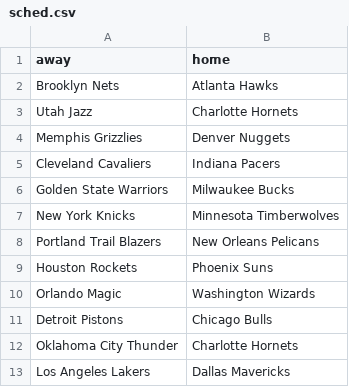
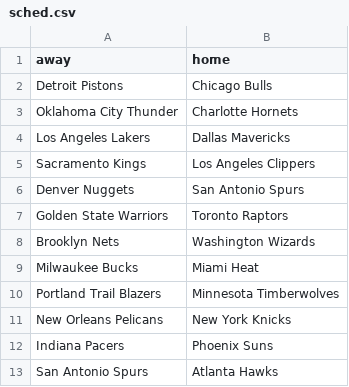
Before and after one commit to tvbassine/four.factors.data, a CSV file: sched.csv, drawn as a sheet; only a part is shown; the shorter side is filled out with more unchanged rows.

```diff
--- a/sched.csv
+++ b/sched.csv
@@ -1,11 +1,2 @@
 "away","home"
-"Brooklyn Nets","Atlanta Hawks"
-"Utah Jazz","Charlotte Hornets"
-"Memphis Grizzlies","Denver Nuggets"
-"Cleveland Cavaliers","Indiana Pacers"
-"Golden State Warriors","Milwaukee Bucks"
-"New York Knicks","Minnesota Timberwolves"
-"Portland Trail Blazers","New Orleans Pelicans"
-"Houston Rockets","Phoenix Suns"
-"Orlando Magic","Washington Wizards"
 "Detroit Pistons","Chicago Bulls"
```
Also changed, not shown: factors.12.24.csv.
